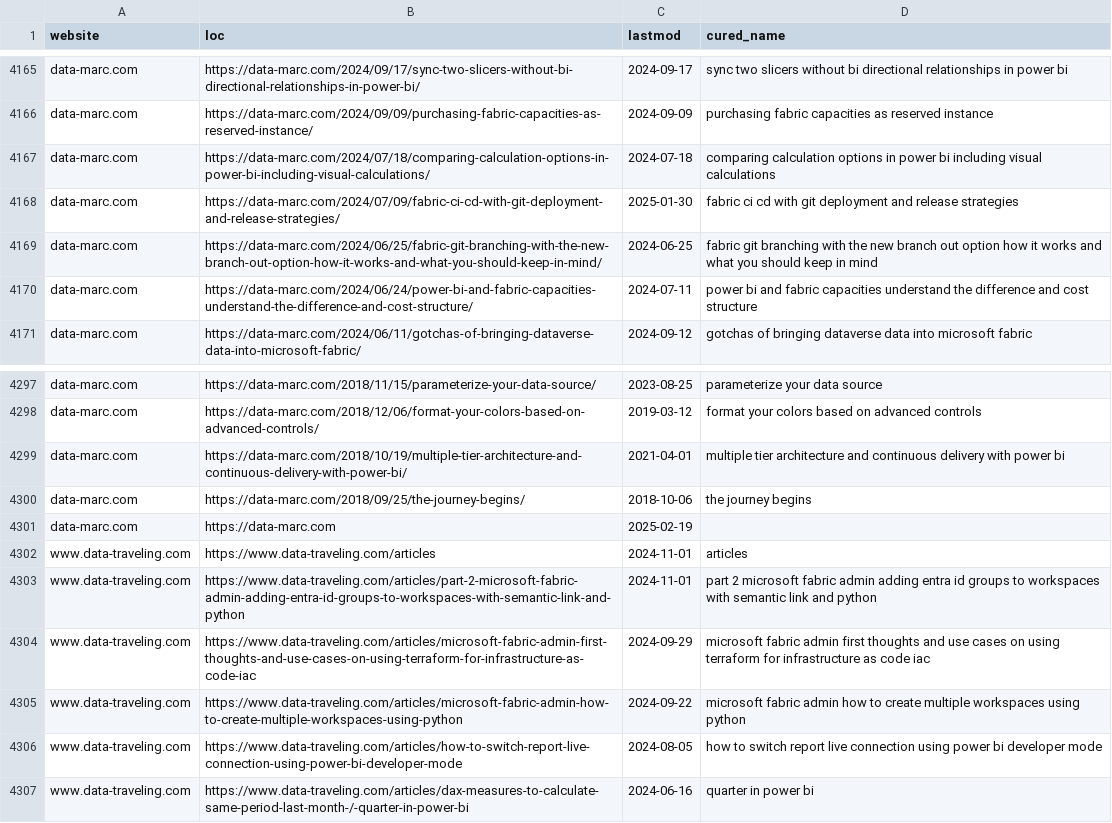
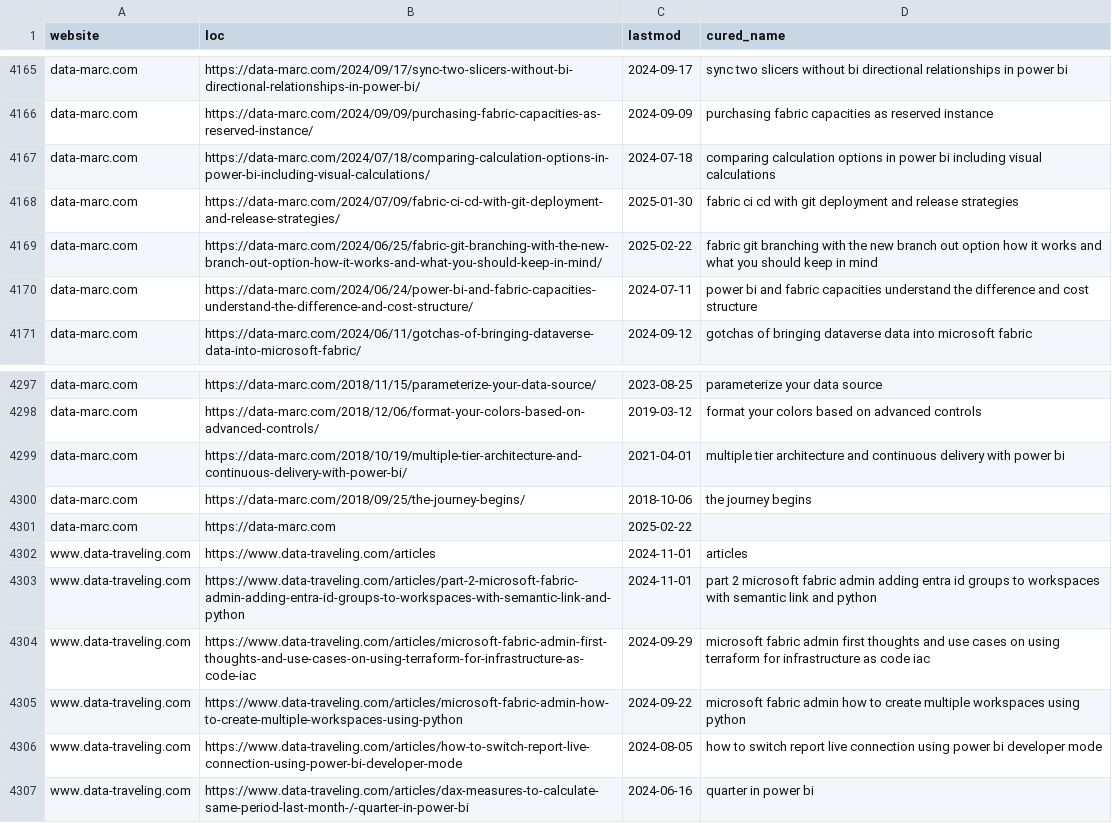
Before and after one commit to julian-passebecq/newsai_script, a CSV file: data/article_blog.csv, drawn as a sheet; only a part is shown, gaps mark what is left out.

```diff
--- a/data/article_blog.csv
+++ b/data/article_blog.csv
@@ -4168,3 +4168,3 @@ data-marc.com,https://data-marc.com/2024/07/18/comparing-calculation-options-in-
 data-marc.com,https://data-marc.com/2024/07/09/fabric-ci-cd-with-git-deployment-and-release-strategies/,2025-01-30,fabric ci cd with git deployment and release strategies
-data-marc.com,https://data-marc.com/2024/06/25/fabric-git-branching-with-the-new-branch-out-option-how-it-works-and-what-you-should-keep-in-mind/,2024-06-25,fabric git branching with the new branch out option how it works and what you should keep in mind
+data-marc.com,https://data-marc.com/2024/06/25/fabric-git-branching-with-the-new-branch-out-option-how-it-works-and-what-you-should-keep-in-mind/,2025-02-22,fabric git branching with the new branch out option how it works and what you should keep in mind
 data-marc.com,https://data-marc.com/2024/06/24/power-bi-and-fabric-capacities-understand-the-difference-and-cost-structure/,2024-07-11,power bi and fabric capacities understand the difference and cost structure
@@ -4300,3 +4300,3 @@ data-marc.com,https://data-marc.com/2018/10/19/multiple-tier-architecture-and-co
 data-marc.com,https://data-marc.com/2018/09/25/the-journey-begins/,2018-10-06,the journey begins
-data-marc.com,https://data-marc.com,2025-02-19,
+data-marc.com,https://data-marc.com,2025-02-22,
 www.data-traveling.com,https://www.data-traveling.com/articles,2024-11-01,articles
```
Also changed, not shown: data/sitemap.csv.
